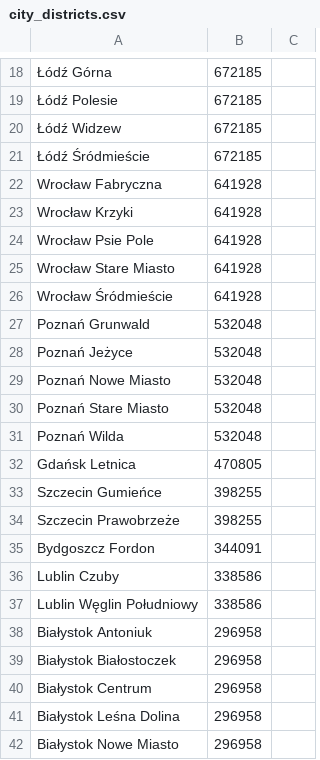
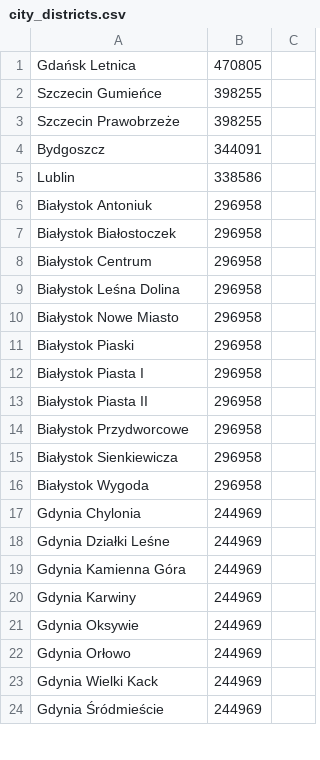
Before and after one commit to get-promo/app.get.promo, a CSV file: scripts/city_districts.csv, drawn as a sheet; only a part is shown, gaps mark what is left out; the shorter side is filled out with more unchanged rows; removed rows and columns are numbered as before the commit, all else as after; the diff covers the shown part only; the diff names each change by its address in the sheet, - before the commit and + after, or states it on an @@ line.

```diff
--- a/scripts/city_districts.csv
+++ b/scripts/city_districts.csv
-row 18: Łódź Górna | 672185
-row 19: Łódź Polesie | 672185
-row 20: Łódź Widzew | 672185
-row 21: Łódź Śródmieście | 672185
-row 22: Wrocław Fabryczna | 641928
-row 23: Wrocław Krzyki | 641928
-row 24: Wrocław Psie Pole | 641928
-row 25: Wrocław Stare Miasto | 641928
-row 26: Wrocław Śródmieście | 641928
-row 27: Poznań Grunwald | 532048
-row 28: Poznań Jeżyce | 532048
-row 29: Poznań Nowe Miasto | 532048
-row 30: Poznań Stare Miasto | 532048
-row 31: Poznań Wilda | 532048
-A4: Bydgoszcz Fordon
+A4: Bydgoszcz
-A5: Lublin Czuby
+A5: Lublin
-row 37: Lublin Węglin Południowy | 338586
```
Also changed, not shown: 55 removed rows elsewhere in this file, 7 other files.
